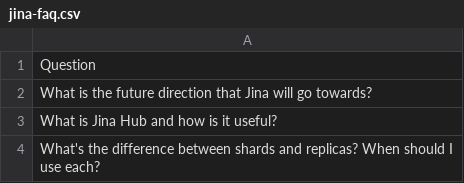
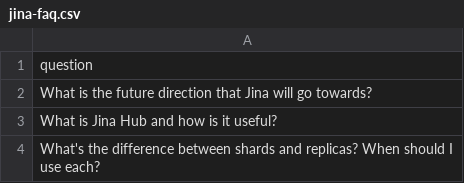
Before and after one commit to srini047/streamlit-challenge-2, a CSV file: jina-faq.csv, drawn as a sheet; only a part is shown.

```diff
--- a/jina-faq.csv
+++ b/jina-faq.csv
@@ -1,2 +1,2 @@
-Question
+question
 What is the future direction that Jina will go towards?
```
Also changed, not shown: 2 other files.
